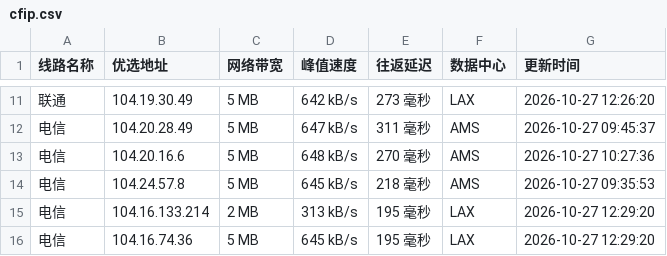
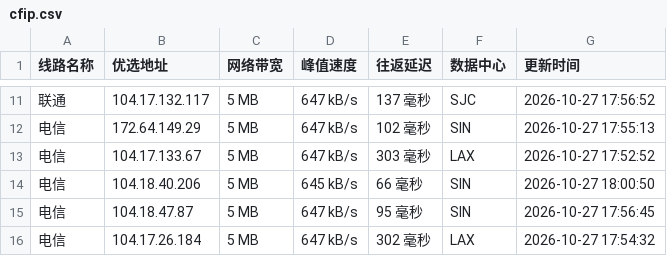
Before and after one commit to xing2kong/cfipv4db, a CSV file: cfip.csv, drawn as a sheet; only a part is shown, gaps mark what is left out; the diff covers the shown part only.

```diff
--- a/cfip.csv
+++ b/cfip.csv
@@ -11,6 +11,6 @@
-联通,104.19.30.49,5 MB,642 kB/s,273 毫秒,LAX,2026-10-27 12:26:20
-电信,104.20.28.49,5 MB,647 kB/s,311 毫秒,AMS,2026-10-27 09:45:37
-电信,104.20.16.6,5 MB,648 kB/s,270 毫秒,AMS,2026-10-27 10:27:36
-电信,104.24.57.8,5 MB,645 kB/s,218 毫秒,AMS,2026-10-27 09:35:53
-电信,104.16.133.214,2 MB,313 kB/s,195 毫秒,LAX,2026-10-27 12:29:20
-电信,104.16.74.36,5 MB,645 kB/s,195 毫秒,LAX,2026-10-27 12:29:20
+联通,104.17.132.117,5 MB,647 kB/s,137 毫秒,SJC,2026-10-27 17:56:52
+电信,172.64.149.29,5 MB,647 kB/s,102 毫秒,SIN,2026-10-27 17:55:13
+电信,104.17.133.67,5 MB,647 kB/s,303 毫秒,LAX,2026-10-27 17:52:52
+电信,104.18.40.206,5 MB,645 kB/s,66 毫秒,SIN,2026-10-27 18:00:50
+电信,104.18.47.87,5 MB,647 kB/s,95 毫秒,SIN,2026-10-27 17:56:45
+电信,104.17.26.184,5 MB,647 kB/s,302 毫秒,LAX,2026-10-27 17:54:32
```
Also changed, not shown: 4 added rows, 4 removed rows and 20 edited cells elsewhere in this file, 1 other file.
